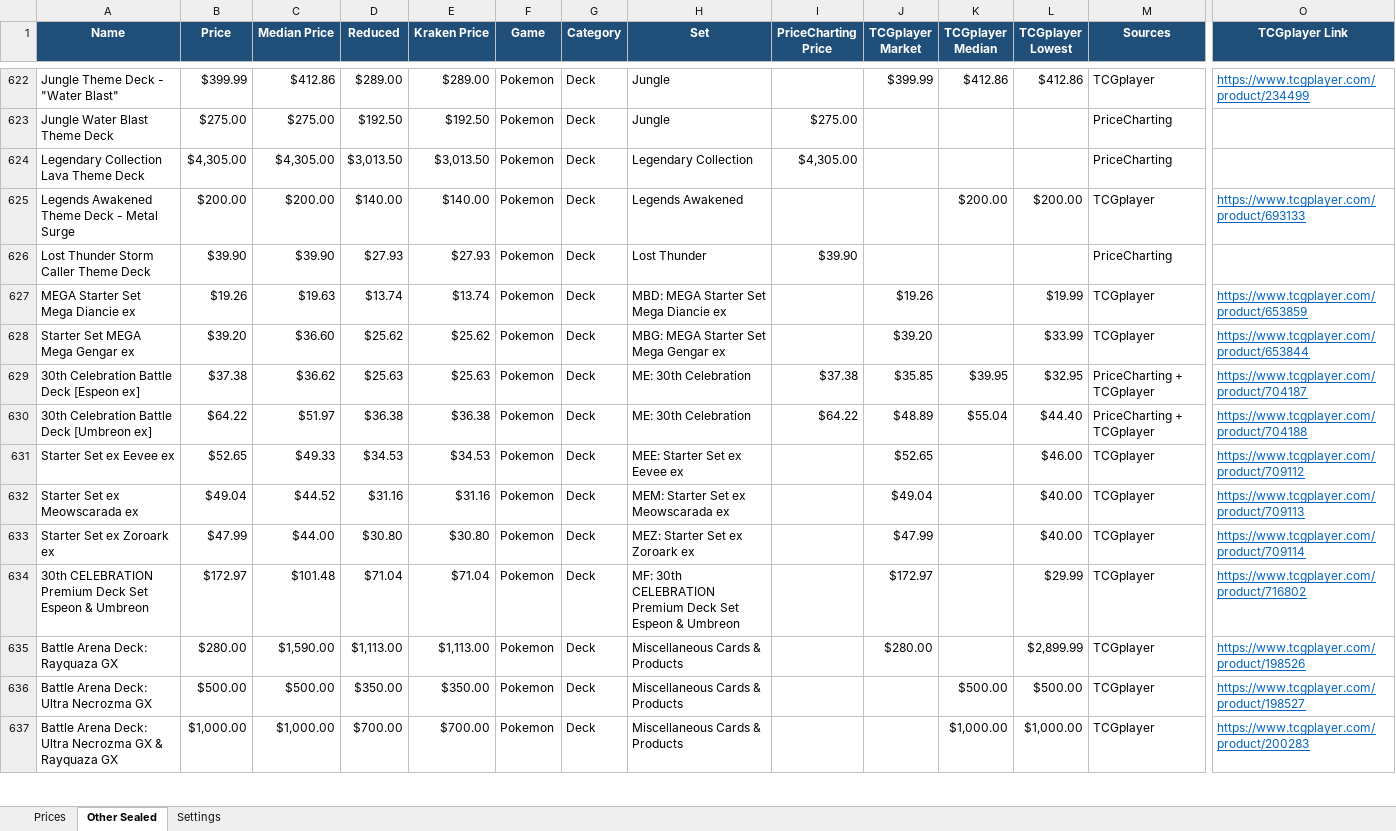
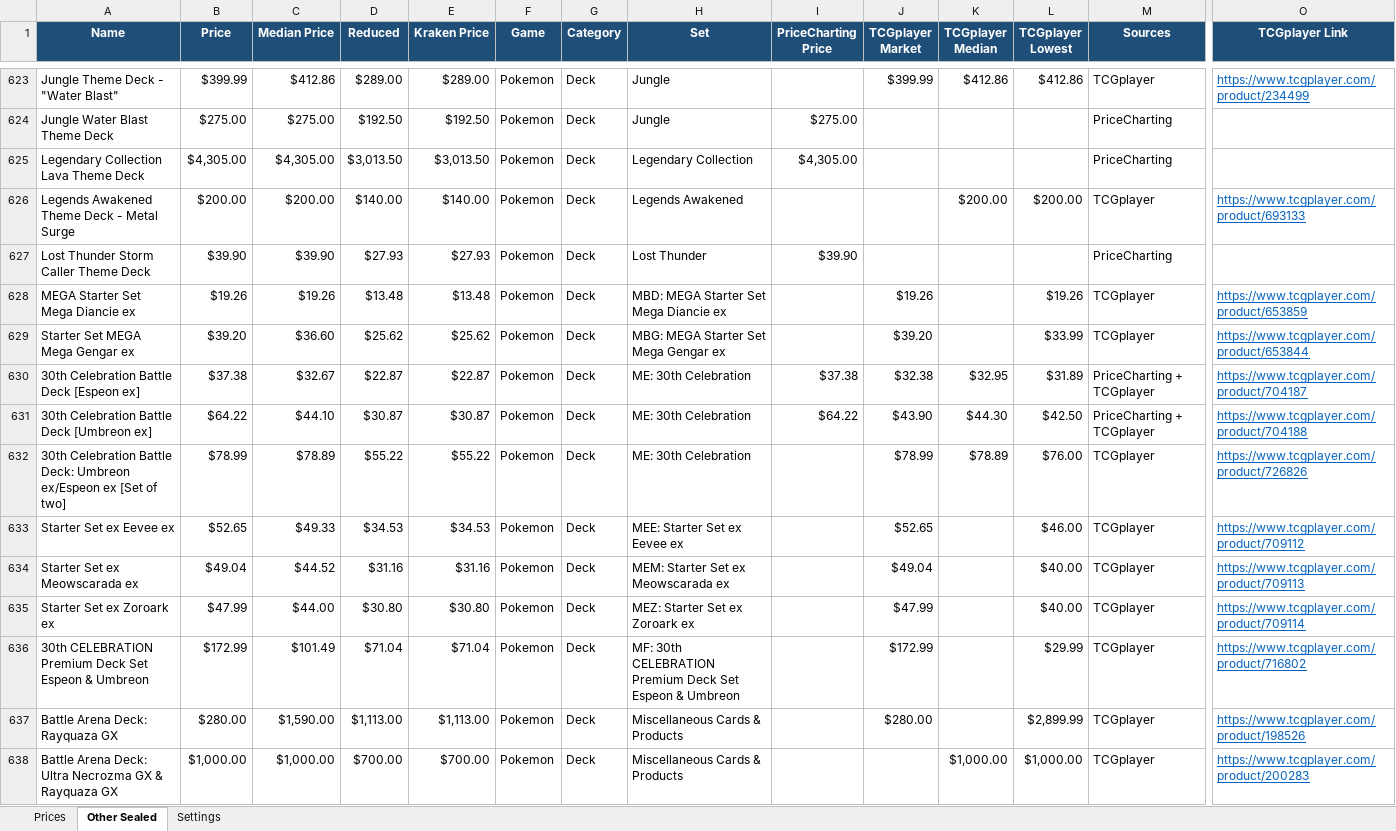
Before and after one commit to Erina1995/Lafleur, an Excel workbook: data/prices/pokemon-onepiece-sealed-prices.xlsx, sheet Other Sealed, drawn as a sheet; only a part is shown, gaps mark what is left out; values as stored, in another font and other column widths than the file's, no borders; removed rows and columns are numbered as before the commit, all else as after; rows hold the shown columns only; the diff covers the shown part only; the diff names each change by its address in the sheet, - before the commit and + after, or states it on an @@ line.

```diff
--- a/data/prices/pokemon-onepiece-sealed-prices.xlsx (sheet Other Sealed)
+++ b/data/prices/pokemon-onepiece-sealed-prices.xlsx (sheet Other Sealed)
-C628 (Median Price): $19.63
+C628 (Median Price): $19.26
-D628 (Reduced): $13.74
+D628 (Reduced): $13.48
-E628 (Kraken Price): $13.74
+E628 (Kraken Price): $13.48
-L628 (TCGplayer Lowest): $19.99
+L628 (TCGplayer Lowest): $19.26
-C630 (Median Price): $36.62
+C630 (Median Price): $32.67
-D630 (Reduced): $25.63
+D630 (Reduced): $22.87
-E630 (Kraken Price): $25.63
+E630 (Kraken Price): $22.87
-J630 (TCGplayer Market): $35.85
+J630 (TCGplayer Market): $32.38
-K630 (TCGplayer Median): $39.95
+K630 (TCGplayer Median): $32.95
-L630 (TCGplayer Lowest): $32.95
+L630 (TCGplayer Lowest): $31.89
-C631 (Median Price): $51.97
+C631 (Median Price): $44.10
-D631 (Reduced): $36.38
+D631 (Reduced): $30.87
-E631 (Kraken Price): $36.38
+E631 (Kraken Price): $30.87
-J631 (TCGplayer Market): $48.89
+J631 (TCGplayer Market): $43.90
-K631 (TCGplayer Median): $55.04
+K631 (TCGplayer Median): $44.30
-L631 (TCGplayer Lowest): $44.40
+L631 (TCGplayer Lowest): $42.50
+row 632: 30th Celebration Battle Deck: Umbreon ex/Espeon ex [Set of two] | $78.99 | $78.89 | $55.22 | $55.22 | Pokemon | Deck | ME: 30th Celebration |  | $78.99 | $78.89 | $76.00 | TCGplayer | https://www.tcgplayer.com/product/726826
-B636 (Price): $172.97
+B636 (Price): $172.99
-C636 (Median Price): $101.48
+C636 (Median Price): $101.49
-J636 (TCGplayer Market): $172.97
+J636 (TCGplayer Market): $172.99
-row 636: Battle Arena Deck: Ultra Necrozma GX | $500.00 | $500.00 | $350.00 | $350.00 | Pokemon | Deck | Miscellaneous Cards & Products |  |  | $500.00 | $500.00 | TCGplayer | https://www.tcgplayer.com/product/198527
```
Also changed, not shown: 51 added rows, 43 removed rows and 743 edited cells elsewhere in this sheet, sheet Prices, sheet Settings, formulas that keep their value, 3 other files.
